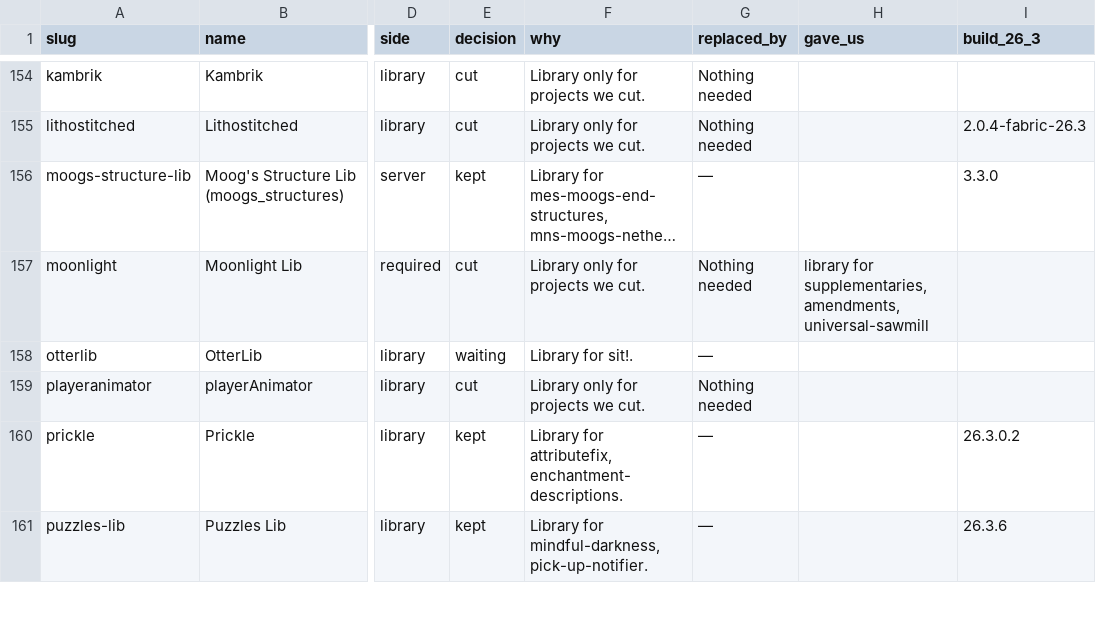
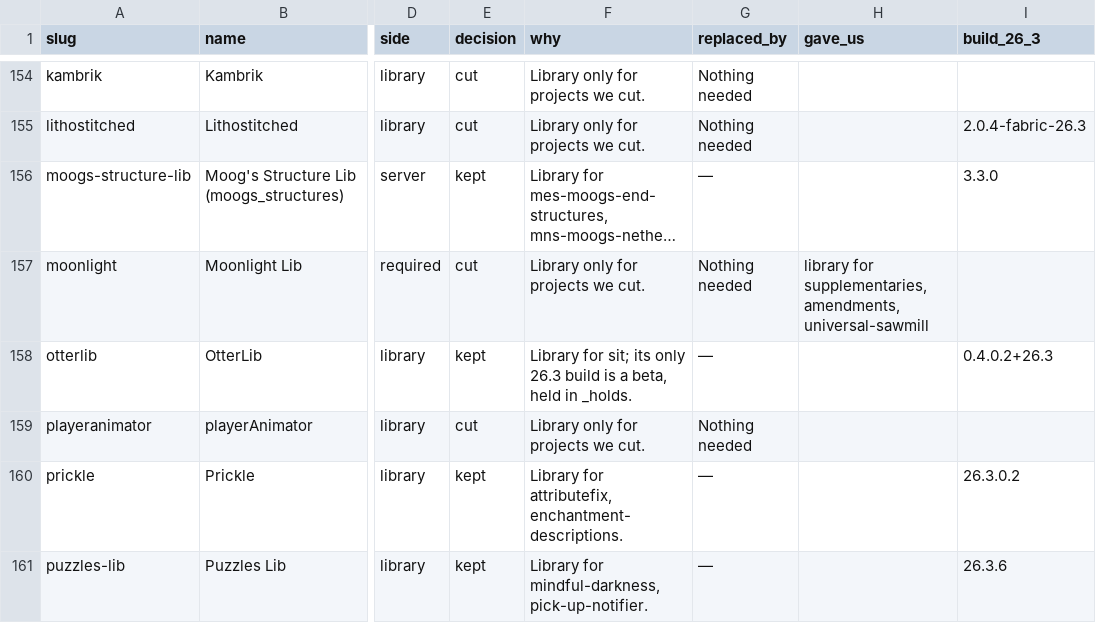
Before and after one commit to piprees/minecraft-server-template, a CSV file: docs/design/rebuild-26/mod-register.csv, drawn as a sheet; only a part is shown, gaps mark what is left out; long unchanged cells end in …; the diff covers the shown part only; the diff names each change by its address in the sheet, - before the commit and + after, or states it on an @@ line.

```diff
--- a/docs/design/rebuild-26/mod-register.csv
+++ b/docs/design/rebuild-26/mod-register.csv
-E158 (decision): waiting
+E158 (decision): kept
-F158 (why): Library for sit!.
+F158 (why): Library for sit; its only 26.3 build is a beta, held in _holds.
-I158 (build_26_3): (empty)
+I158 (build_26_3): 0.4.0.2+26.3
```
Also changed, not shown: 6 added rows and 60 edited cells elsewhere in this file, 38 other files.
